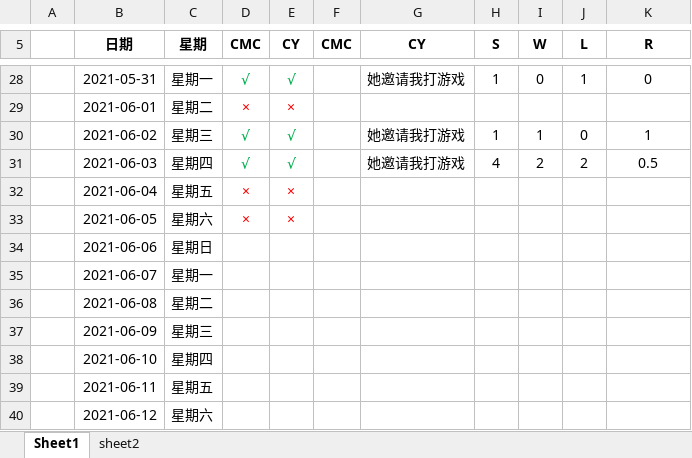
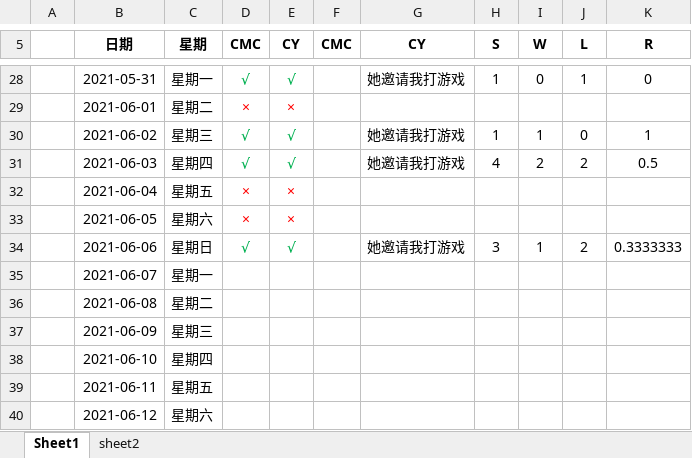
Before and after one commit to oliver666491/Supervise, an Excel workbook: 监督.xlsx, sheet Sheet1, drawn as a sheet; only a part is shown, gaps mark what is left out; values as stored, in another font and other column widths than the file's, no borders; the diff names each change by its address in the sheet, - before the commit and + after, or states it on an @@ line.

Commit message:
2021-6-6

```diff
--- a/监督.xlsx (sheet Sheet1)
+++ b/监督.xlsx (sheet Sheet1)
-D34 (CMC): (empty)
+D34 (CMC): √
-E34 (CY): (empty)
+E34 (CY): √
-G34 (CY): (empty)
+G34 (CY): 她邀请我打游戏
-H34 (S): (empty)
+H34 (S): 3
-I34 (W): (empty)
+I34 (W): 1
-J34 (L): (empty)
+J34 (L): 2
-K34 (R): (empty)
+K34 (R): 0.3333333
```
